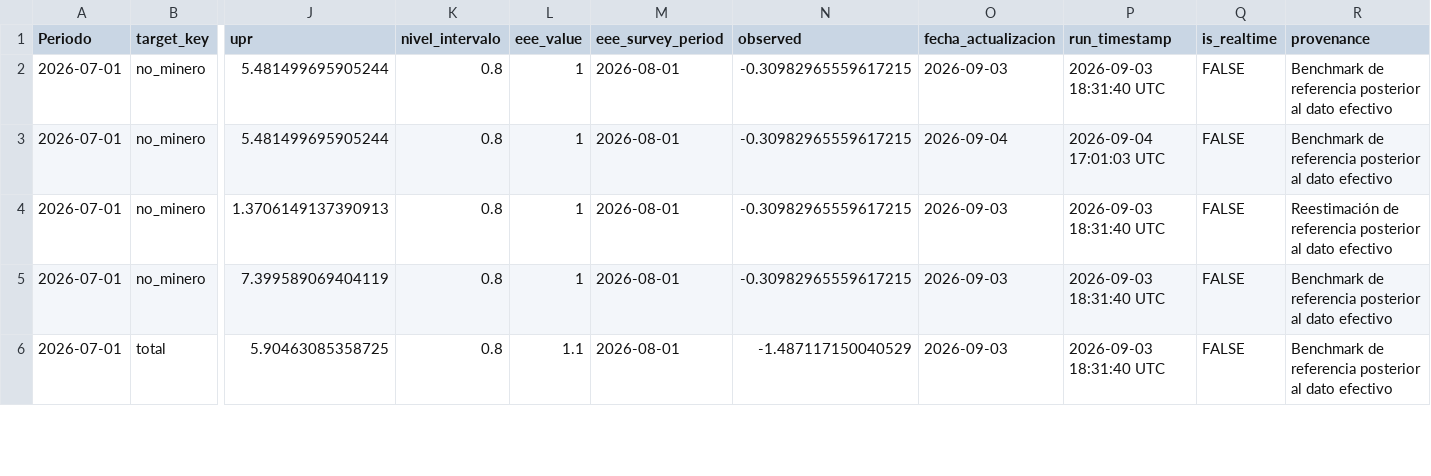
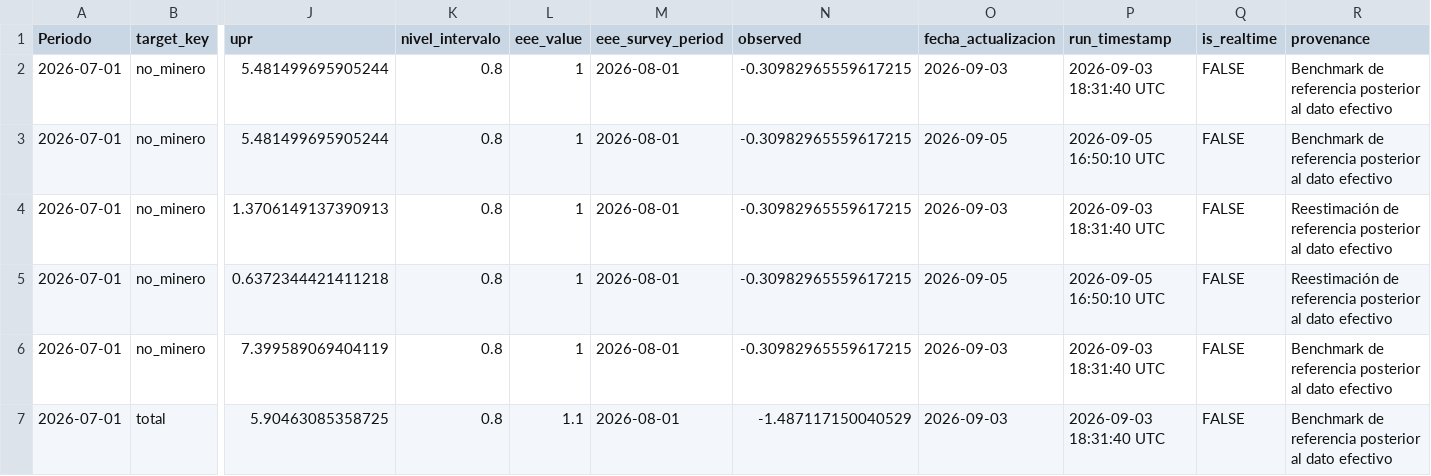
Before and after one commit to BUMBLI99/Economics, a CSV file: data/processed/imacec_projection_archive.csv, drawn as a sheet; only a part is shown, gaps mark what is left out; rows hold the shown columns only; the diff covers the shown part only; the diff names each change by its address in the sheet, - before the commit and + after, or states it on an @@ line.

```diff
--- a/data/processed/imacec_projection_archive.csv
+++ b/data/processed/imacec_projection_archive.csv
-O3 (fecha_actualizacion): 2026-09-04
+O3 (fecha_actualizacion): 2026-09-05
-P3 (run_timestamp): 2026-09-04 17:01:03 UTC
+P3 (run_timestamp): 2026-09-05 16:50:10 UTC
+row 5: 2026-07-01 | no_minero | 0.6372344421411218 | 0.8 | 1 | 2026-08-01 | -0.30982965559617215 | 2026-09-05 | 2026-09-05 16:50:10 UTC | FALSE | Reestimación de referencia posterior al dato efectivo
```
Also changed, not shown: 1 added row and 4 edited cells elsewhere in this file, data/processed/imacec_nowcast_summary.csv, data/processed/imacec_projection.csv, 53 other files.
